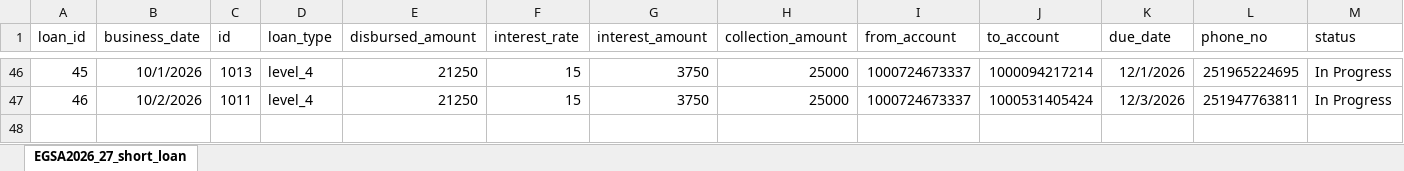
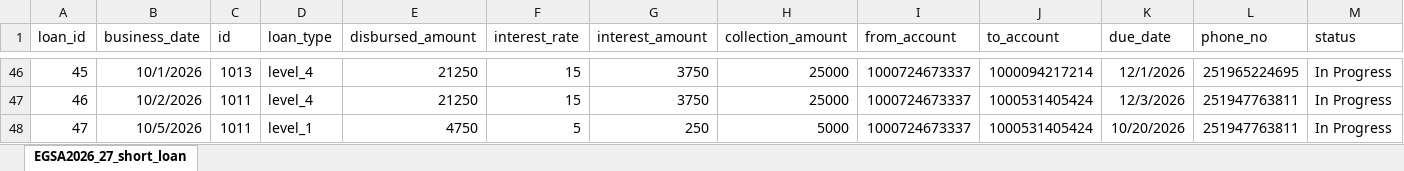
Before and after one commit to Walfaanaa/egsa2026_27_short_term_loan, an Excel workbook: EGSA2026_27_short_loan.xlsx, sheet EGSA2026_27_short_loan, drawn as a sheet; only a part is shown, gaps mark what is left out; values as stored, in another font and other column widths than the file's, no borders; the diff names each change by its address in the sheet, - before the commit and + after, or states it on an @@ line.

Commit message:
Add files via upload

```diff
--- a/EGSA2026_27_short_loan.xlsx (sheet EGSA2026_27_short_loan)
+++ b/EGSA2026_27_short_loan.xlsx (sheet EGSA2026_27_short_loan)
+row 48: 47 | 10/5/2026 | 1011 | level_1 | 4750 | 5 | 250 | 5000 | 1000724673337 | 1000531405424 | 10/20/2026 | 251947763811 | In Progress
```
